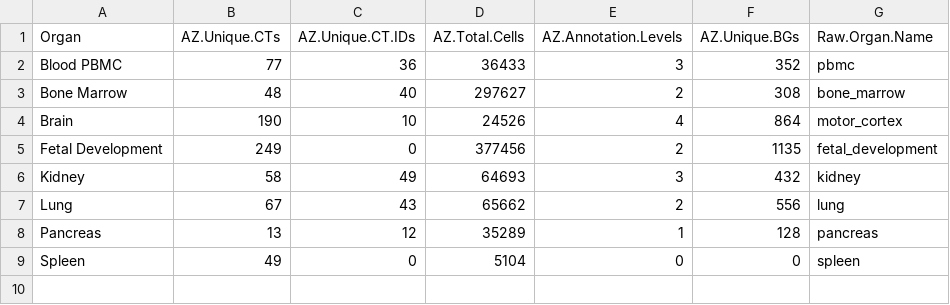
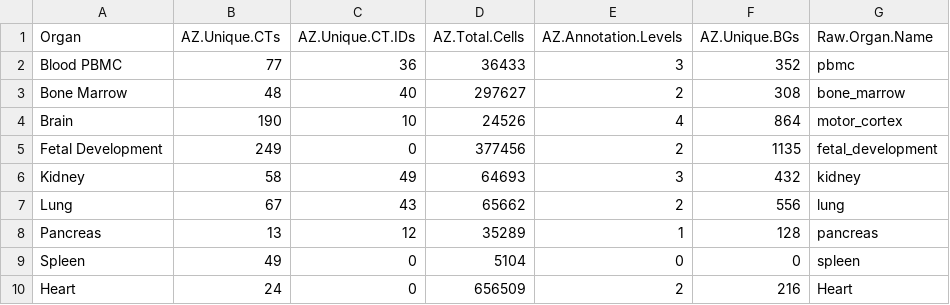
Before and after one commit to hubmapconsortium/asctb-azimuth-data-comparison, a CSV file: Azimuth.All_organs.stats.csv, drawn as a sheet; the diff names each change by its address in the sheet, - before the commit and + after, or states it on an @@ line.

Commit message:
Update Azimuth.All_organs.stats.csv

```diff
--- a/Azimuth.All_organs.stats.csv
+++ b/Azimuth.All_organs.stats.csv
+row 10: Heart | 24 | 0 | 656509 | 2 | 216 | Heart
```
